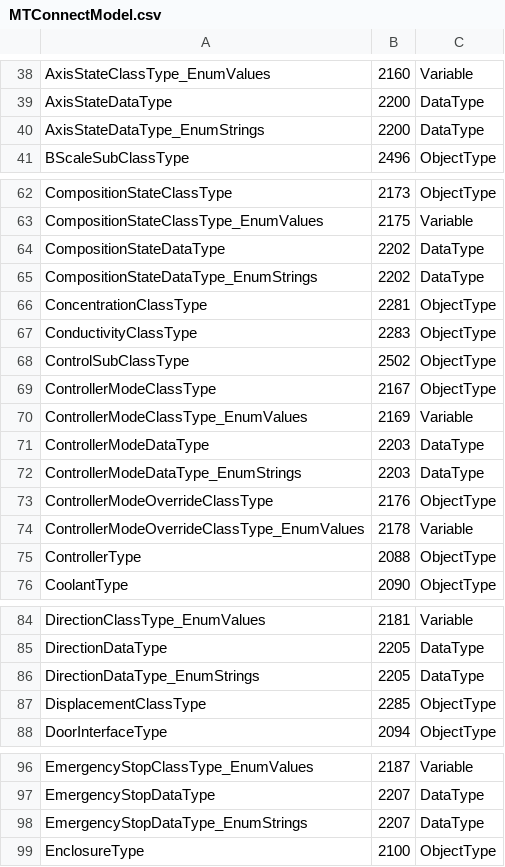
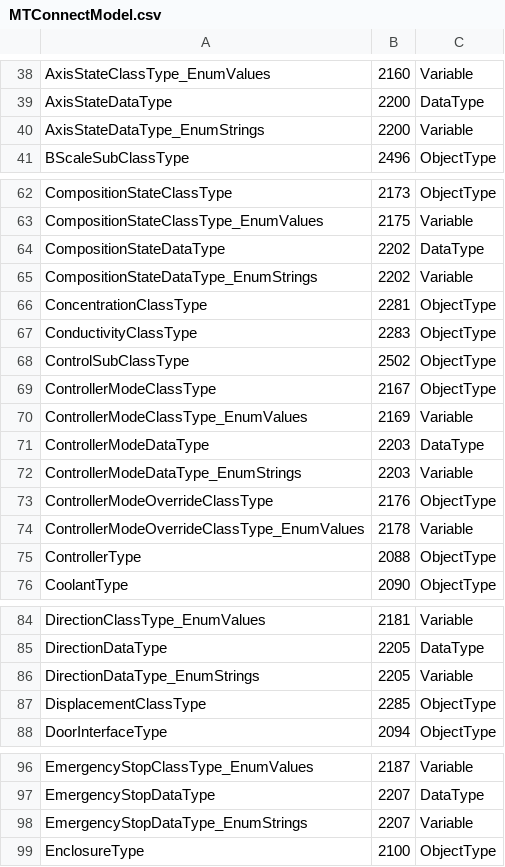
Before and after one commit to mtconnect/opc_ua_architecture, a CSV file: MTConnectModel.csv, drawn as a sheet; only a part is shown, gaps mark what is left out; the diff covers the shown part only.

Commit message:
Fixed type of enum strings.

```diff
--- a/MTConnectModel.csv
+++ b/MTConnectModel.csv
@@ -39,3 +39,3 @@ AxisStateClassType_EnumValues,2160,Variable
 AxisStateDataType,2200,DataType
-AxisStateDataType_EnumStrings,2200,DataType
+AxisStateDataType_EnumStrings,2200,Variable
 BScaleSubClassType,2496,ObjectType
@@ -64,3 +64,3 @@ CompositionStateClassType_EnumValues,2175,Variable
 CompositionStateDataType,2202,DataType
-CompositionStateDataType_EnumStrings,2202,DataType
+CompositionStateDataType_EnumStrings,2202,Variable
 ConcentrationClassType,2281,ObjectType
@@ -71,3 +71,3 @@ ControllerModeClassType_EnumValues,2169,Variable
 ControllerModeDataType,2203,DataType
-ControllerModeDataType_EnumStrings,2203,DataType
+ControllerModeDataType_EnumStrings,2203,Variable
 ControllerModeOverrideClassType,2176,ObjectType
@@ -85,3 +85,3 @@ DirectionClassType_EnumValues,2181,Variable
 DirectionDataType,2205,DataType
-DirectionDataType_EnumStrings,2205,DataType
+DirectionDataType_EnumStrings,2205,Variable
 DisplacementClassType,2285,ObjectType
@@ -97,3 +97,3 @@ EmergencyStopClassType_EnumValues,2187,Variable
 EmergencyStopDataType,2207,DataType
-EmergencyStopDataType_EnumStrings,2207,DataType
+EmergencyStopDataType_EnumStrings,2207,Variable
 EnclosureType,2100,ObjectType
```
Also changed, not shown: 20 edited cells elsewhere in this file, 2 other files.
